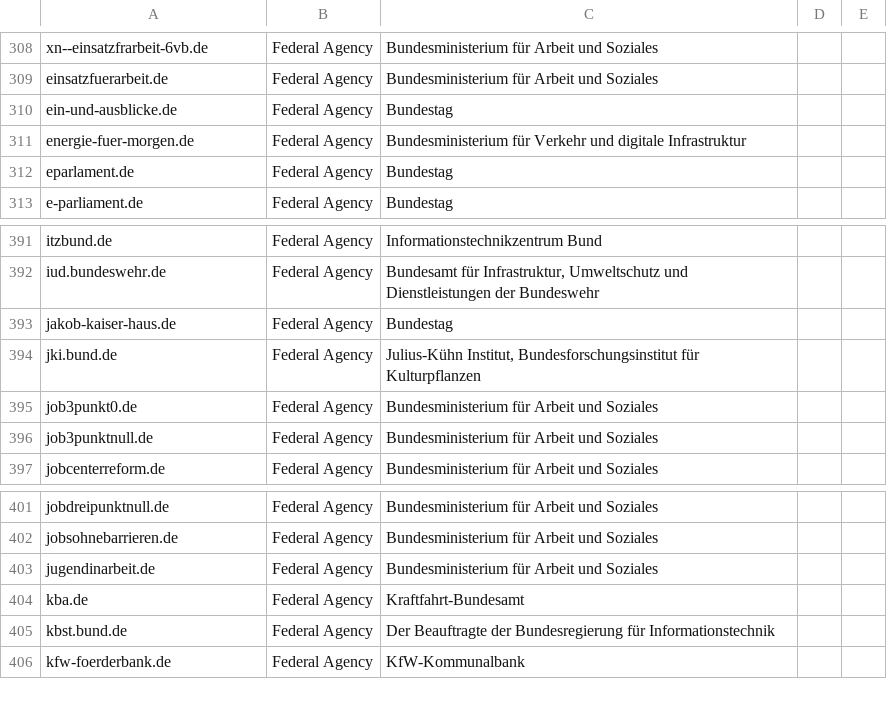
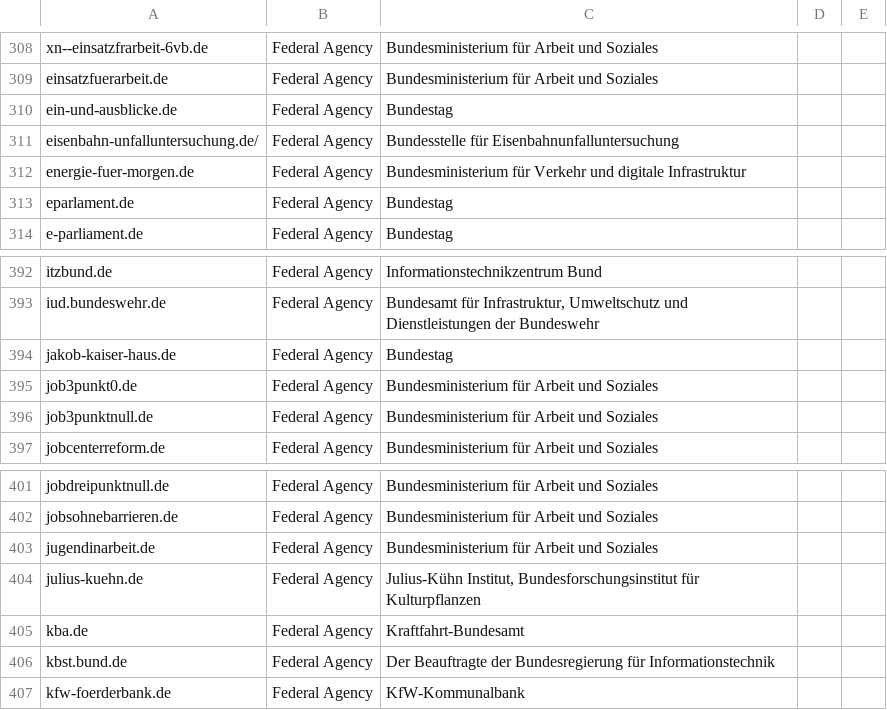
Before and after one commit to robbi5/german-gov-domains, a CSV file: data/domains.federal.csv, drawn as a sheet; only a part is shown, gaps mark what is left out; removed rows and columns are numbered as before the commit, all else as after; the diff names each change by its address in the sheet, - before the commit and + after, or states it on an @@ line.

```diff
--- a/data/domains.federal.csv
+++ b/data/domains.federal.csv
+row 311: eisenbahn-unfalluntersuchung.de/ | Federal Agency | Bundesstelle für Eisenbahnunfalluntersuchung
-row 394: jki.bund.de | Federal Agency | Julius-Kühn Institut, Bundesforschungsinstitut für Kulturpflanzen
+row 404: julius-kuehn.de | Federal Agency | Julius-Kühn Institut, Bundesforschungsinstitut für Kulturpflanzen
```
Also changed, not shown: data/domains.cities.csv, data/domains.csv.
